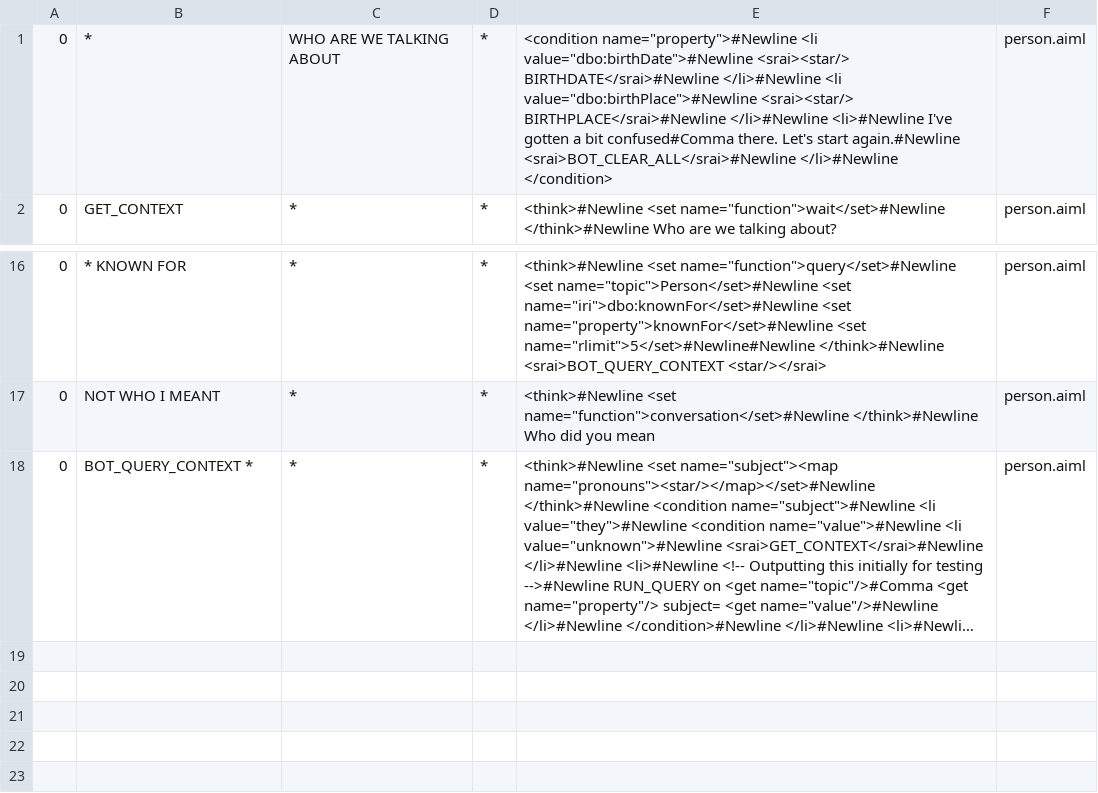
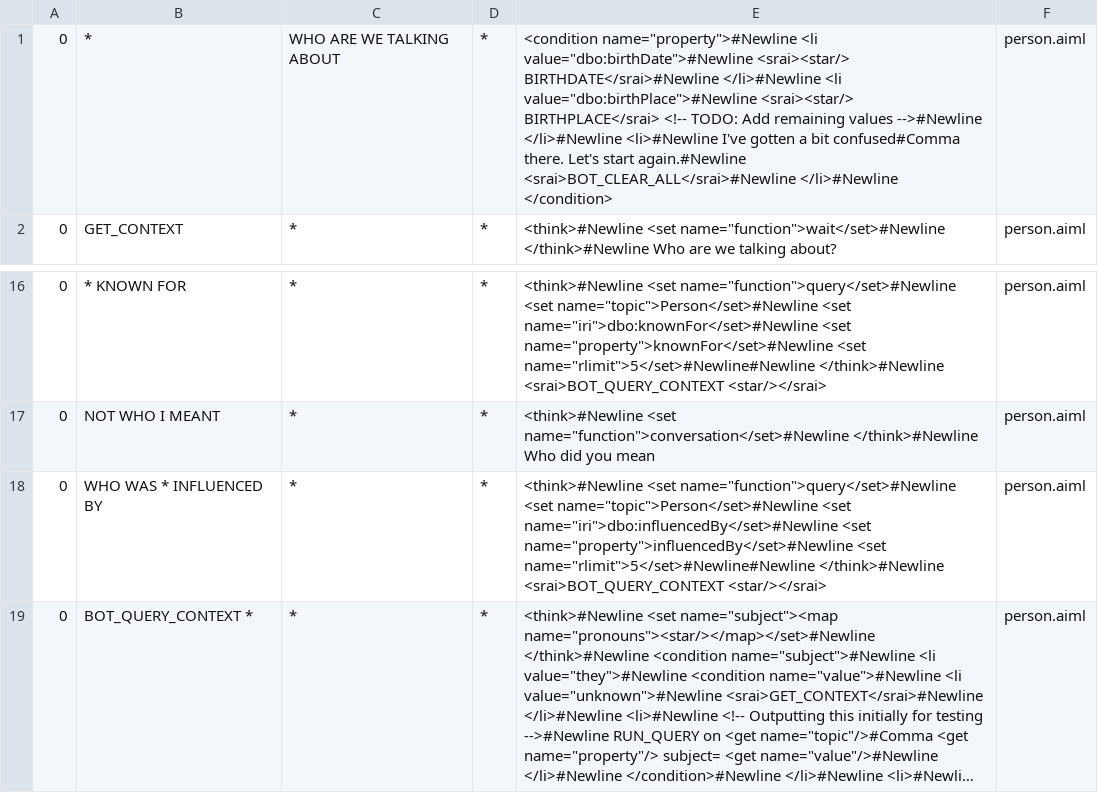
Before and after one commit to awt95/wikibot, a CSV file: wikibot/src/main/resources/bots/wikibot/aimlif/person.aiml.csv, drawn as a sheet; only a part is shown, gaps mark what is left out; long unchanged cells end in …; the diff names each change by its address in the sheet, - before the commit and + after, or states it on an @@ line.

Commit message:
Added influencedBy search

```diff
--- a/wikibot/src/main/resources/bots/wikibot/aimlif/person.aiml.csv
+++ b/wikibot/src/main/resources/bots/wikibot/aimlif/person.aiml.csv
-E1: …value="dbo:birthPlace">#Newline <srai><star/> BIRTHPLACE</srai>#Newline </li>#Newline <li>#Newline…
+E1: …value="dbo:birthPlace">#Newline <srai><star/> BIRTHPLACE</srai> <!-- TODO: Add remaining values -->#Newline </li>#Newline <li>#Newline…
+row 18: 0 | WHO WAS * INFLUENCED BY | * | * | <think>#Newline <set name="function">query</set>#Newline <set name="topic">Person</set>#Newline <set name="iri">dbo:influencedBy</set>#Newline <set name="property">influencedBy</set>#Newline <set name="rlimit">5</set>#Newline#Newline </think>#Newline <srai>BOT_QUERY_CONTEXT <star/></srai> | person.aiml
```
Also changed, not shown: 2 other files.
